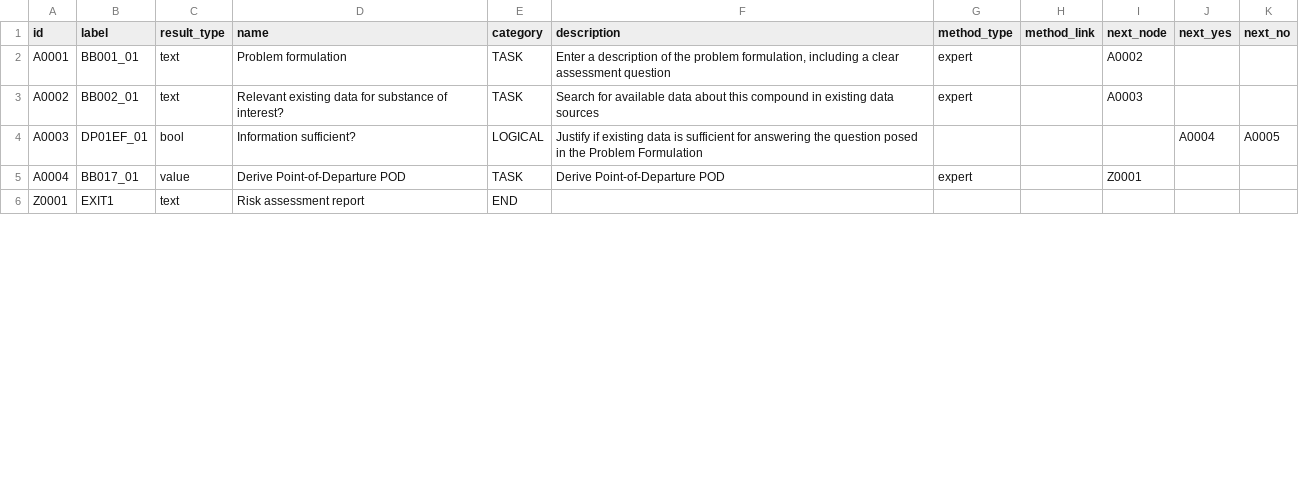
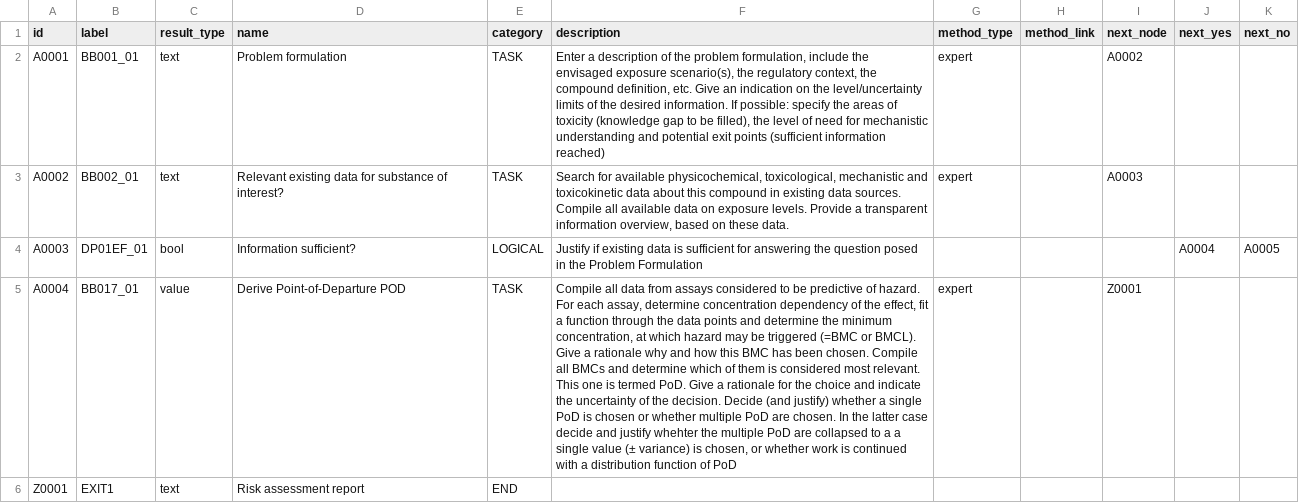
Before and after one commit to phi-grib/namastox, a CSV file: namastox/default/workflow.csv, drawn as a sheet; only a part is shown; the diff covers the shown part only; the diff names each change by its address in the sheet, - before the commit and + after, or states it on an @@ line.

```diff
--- a/namastox/default/workflow.csv
+++ b/namastox/default/workflow.csv
-F2 (description): …problem formulation, including a clear assessment question
+F2 (description): …problem formulation, include the envisaged exposure scenario(s), the regulatory context, the compound definition, etc. Give an indication on the level/uncertainty limits of the desired information. If possible: specify the areas of toxicity (knowledge gap to be filled), the level of need for mechanistic understanding and potential exit points (sufficient information reached)
-F3 (description): …for available data about this compound in existing data sources
+F3 (description): …for available physicochemical, toxicological, mechanistic and toxicokinetic data about this compound in existing data sources. Compile all available data on exposure levels. Provide a transparent information overview, based on these data.
-F5 (description): Derive Point-of-Departure POD
+F5 (description): Compile all data from assays considered to be predictive of hazard. For each assay, determine concentration dependency of the effect, fit a function through the data points and determine the minimum concentration, at which hazard may be triggered (=BMC or BMCL). Give a rationale why and how this BMC has been chosen. Compile all BMCs and determine which of them is considered most relevant. This one is termed PoD. Give a rationale for the choice and indicate the uncertainty of the decision. Decide (and justify) whether a single PoD is chosen or whether multiple PoD are chosen. In the latter case decide and justify whehter the multiple PoD are collapsed to a a single value (± variance) is chosen, or whether work is continued with a distribution function of PoD
```
Also changed, not shown: 9 edited cells elsewhere in this file.
